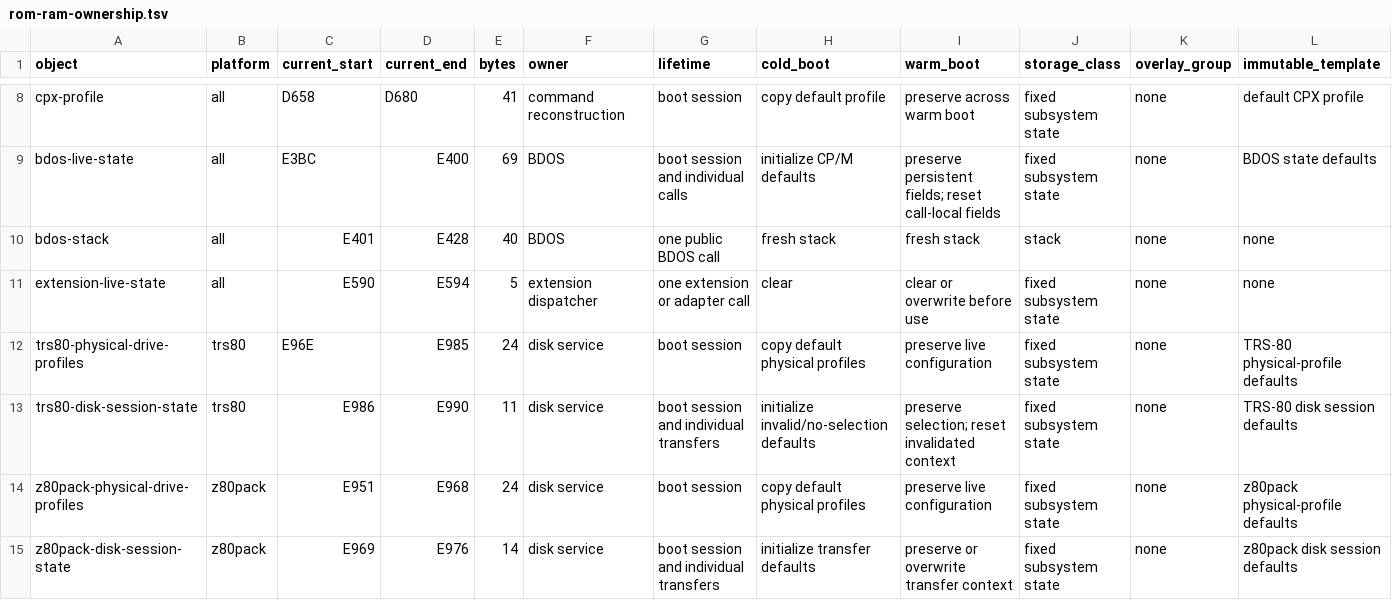
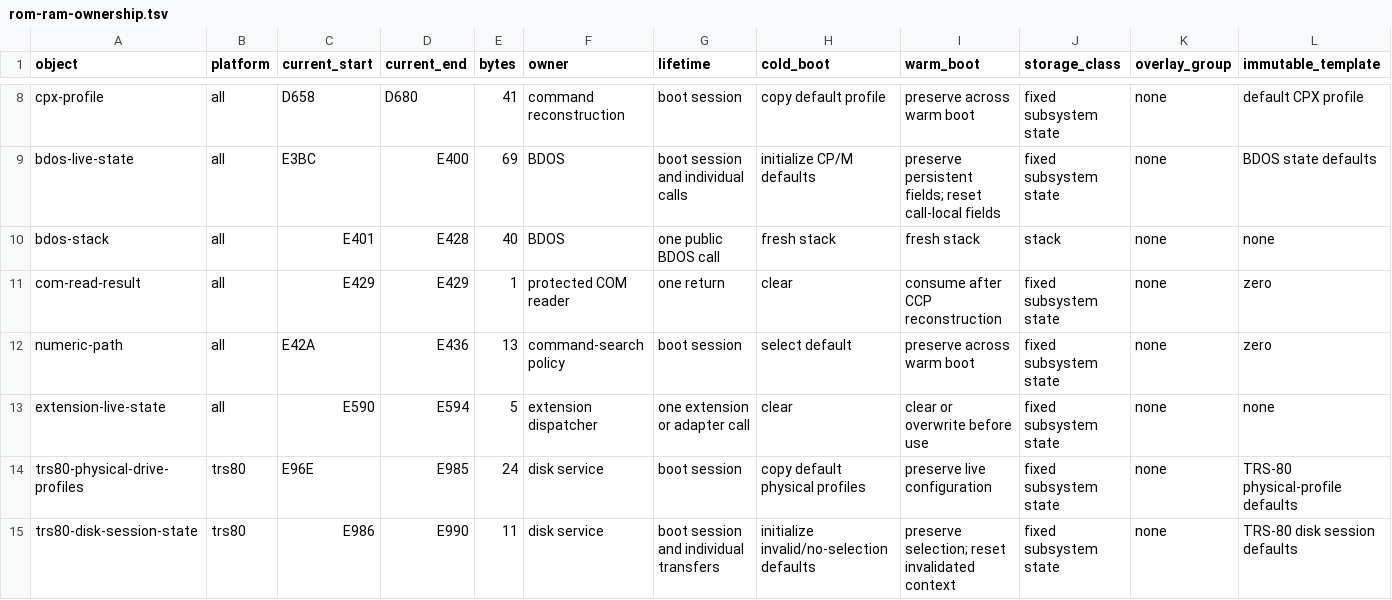
Before and after one commit to CPMArchives/BetterCPM, a TSV file: metadata/rom-ram-ownership.tsv, drawn as a sheet; only a part is shown, gaps mark what is left out; the shorter side is filled out with more unchanged rows; rows hold the shown columns only; the diff names each change by its address in the sheet, - before the commit and + after, or states it on an @@ line.

Commit message:
Add bounded numeric transient command PATH for BetterCP/M 1.1

```diff
--- a/metadata/rom-ram-ownership.tsv
+++ b/metadata/rom-ram-ownership.tsv
+row 11: com-read-result | all | E429 | E429 | 1 | protected COM reader | one return | clear | consume after CCP reconstruction | fixed subsystem state | none | zero
+row 12: numeric-path | all | E42A | E436 | 13 | command-search policy | boot session | select default | preserve across warm boot | fixed subsystem state | none | zero
```
Also changed, not shown: metadata/rom-profile-ram-z80pack.tsv, metadata/utility-versions.tsv, 35 other files.
